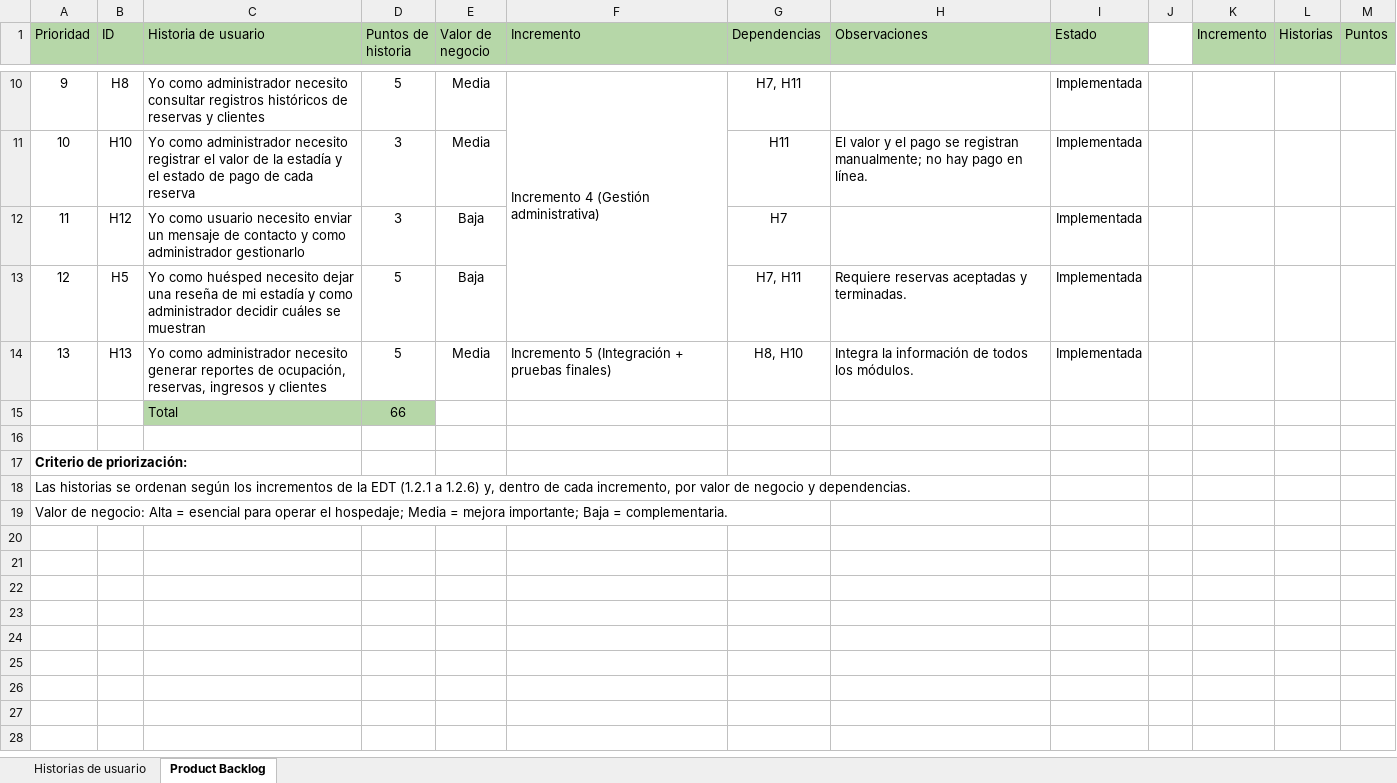
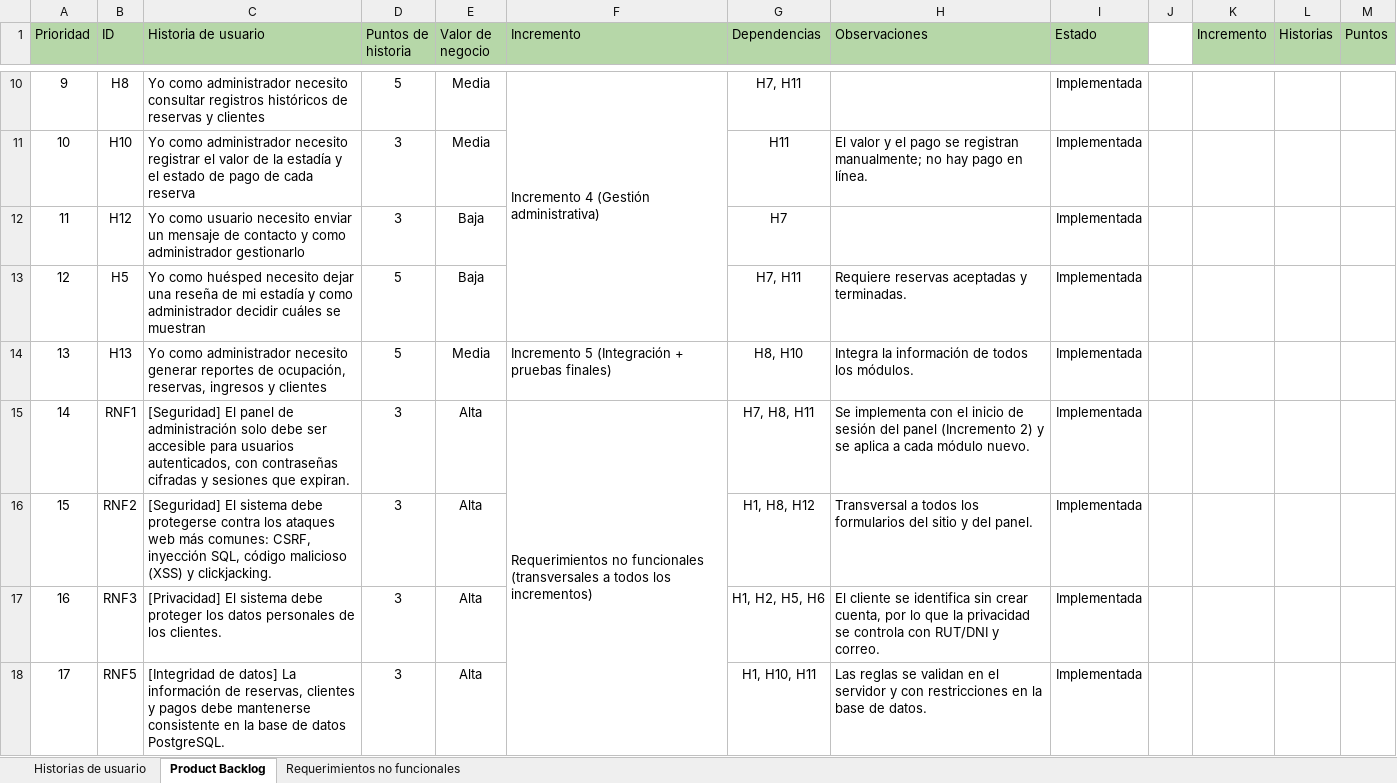
Before and after one commit to SolidFidier/PTY4614-002D_Equipo_12, an Excel workbook: Fase 2/Evidencias Proyecto/Documentos/Historias de usuario y product backlog.xlsx, sheet Product Backlog, drawn as a sheet; only a part is shown, gaps mark what is left out; the shorter side is filled out with more unchanged rows; values as stored, in another font and other column widths than the file's, no borders; charts and pictures not drawn; removed rows and columns are numbered as before the commit, all else as after; the diff covers the shown part only; the diff names each change by its address in the sheet, - before the commit and + after, or states it on an @@ line.

Commit message:
Add files via upload

```diff
--- a/Fase 2/Evidencias Proyecto/Documentos/Historias de usuario y product backlog.xlsx (sheet Product Backlog)
+++ b/Fase 2/Evidencias Proyecto/Documentos/Historias de usuario y product backlog.xlsx (sheet Product Backlog)
+sheet tab: Requerimientos no funcionales
-row 15:  |  | Total | 66
+row 15: 14 | RNF1 | [Seguridad] El panel de administración solo debe ser accesible para usuarios autenticados, con contraseñas cifradas y sesiones que expiran. | 3 | Alta | Requerimientos no funcionales (transversales a todos los incrementos) | H7, H8, H11 | Se implementa con el inicio de sesión del panel (Incremento 2) y se aplica a cada módulo nuevo. | Implementada
+row 16: 15 | RNF2 | [Seguridad] El sistema debe protegerse contra los ataques web más comunes: CSRF, inyección SQL, código malicioso (XSS) y clickjacking. | 3 | Alta |  | H1, H8, H12 | Transversal a todos los formularios del sitio y del panel. | Implementada
+row 17: 16 | RNF3 | [Privacidad] El sistema debe proteger los datos personales de los clientes. | 3 | Alta |  | H1, H2, H5, H6 | El cliente se identifica sin crear cuenta, por lo que la privacidad se controla con RUT/DNI y correo. | Implementada
+row 18: 17 | RNF5 | [Integridad de datos] La información de reservas, clientes y pagos debe mantenerse consistente en la base de datos PostgreSQL. | 3 | Alta |  | H1, H10, H11 | Las reglas se validan en el servidor y con restricciones en la base de datos. | Implementada
```
Also changed, not shown: 11 added rows, 5 edited cells and cell formats elsewhere in this sheet, charts or pictures.
